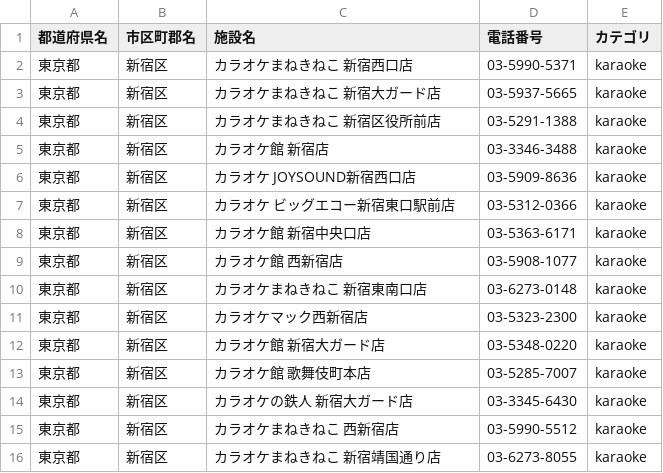
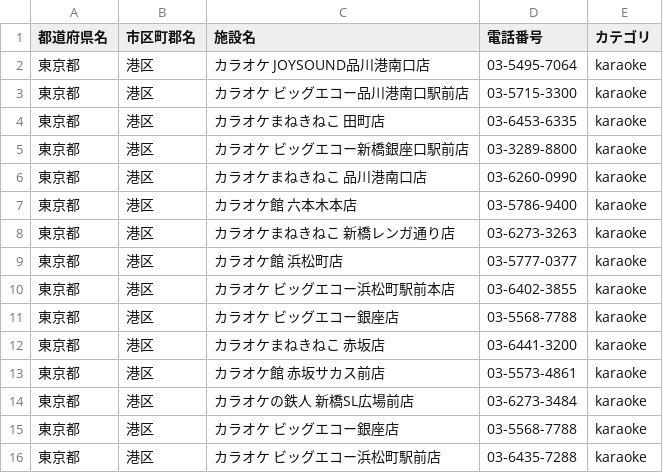
Before and after one commit to shisa3110/Sound_Spot_Search, a CSV file: lib/tasks/spot.csv, drawn as a sheet; only a part is shown; the diff covers the shown part only.

```diff
--- a/lib/tasks/spot.csv
+++ b/lib/tasks/spot.csv
@@ -1,16 +1,16 @@
 都道府県名,市区町郡名,施設名,電話番号,カテゴリ
-東京都,新宿区,カラオケまねきねこ 新宿西口店,03-5990-5371,karaoke
-東京都,新宿区,カラオケまねきねこ 新宿大ガード店,03-5937-5665,karaoke
-東京都,新宿区,カラオケまねきねこ 新宿区役所前店,03-5291-1388,karaoke
-東京都,新宿区,カラオケ館 新宿店,03-3346-3488,karaoke
-東京都,新宿区,カラオケ JOYSOUND新宿西口店,03-5909-8636,karaoke
-東京都,新宿区,カラオケ ビッグエコー新宿東口駅前店,03-5312-0366,karaoke
-東京都,新宿区,カラオケ館 新宿中央口店,03-5363-6171,karaoke
-東京都,新宿区,カラオケ館 西新宿店,03-5908-1077,karaoke
-東京都,新宿区,カラオケまねきねこ 新宿東南口店,03-6273-0148,karaoke
-東京都,新宿区,カラオケマック西新宿店,03-5323-2300,karaoke
-東京都,新宿区,カラオケ館 新宿大ガード店,03-5348-0220,karaoke
-東京都,新宿区,カラオケ館 歌舞伎町本店,03-5285-7007,karaoke
-東京都,新宿区,カラオケの鉄人 新宿大ガード店,03-3345-6430,karaoke
-東京都,新宿区,カラオケまねきねこ 西新宿店,03-5990-5512,karaoke
-東京都,新宿区,カラオケまねきねこ 新宿靖国通り店,03-6273-8055,karaoke
+東京都,港区,カラオケ JOYSOUND品川港南口店,03-5495-7064,karaoke
+東京都,港区,カラオケ ビッグエコー品川港南口駅前店,03-5715-3300,karaoke
+東京都,港区,カラオケまねきねこ 田町店,03-6453-6335,karaoke
+東京都,港区,カラオケ ビッグエコー新橋銀座口駅前店,03-3289-8800,karaoke
+東京都,港区,カラオケまねきねこ 品川港南口店,03-6260-0990,karaoke
+東京都,港区,カラオケ館 六本木本店,03-5786-9400,karaoke
+東京都,港区,カラオケまねきねこ 新橋レンガ通り店,03-6273-3263,karaoke
+東京都,港区,カラオケ館 浜松町店,03-5777-0377,karaoke
+東京都,港区,カラオケ ビッグエコー浜松町駅前本店,03-6402-3855,karaoke
+東京都,港区,カラオケ ビッグエコー銀座店,03-5568-7788,karaoke
+東京都,港区,カラオケまねきねこ 赤坂店,03-6441-3200,karaoke
+東京都,港区,カラオケ館 赤坂サカス前店,03-5573-4861,karaoke
+東京都,港区,カラオケの鉄人 新橋SL広場前店,03-6273-3484,karaoke
+東京都,港区,カラオケ ビッグエコー銀座店,03-5568-7788,karaoke
+東京都,港区,カラオケ ビッグエコー浜松町駅前店,03-6435-7288,karaoke
```
Also changed, not shown: 2 added rows and 66 edited cells elsewhere in this file, lib/tasks/saved/karaoke_saved_spot.csv.
